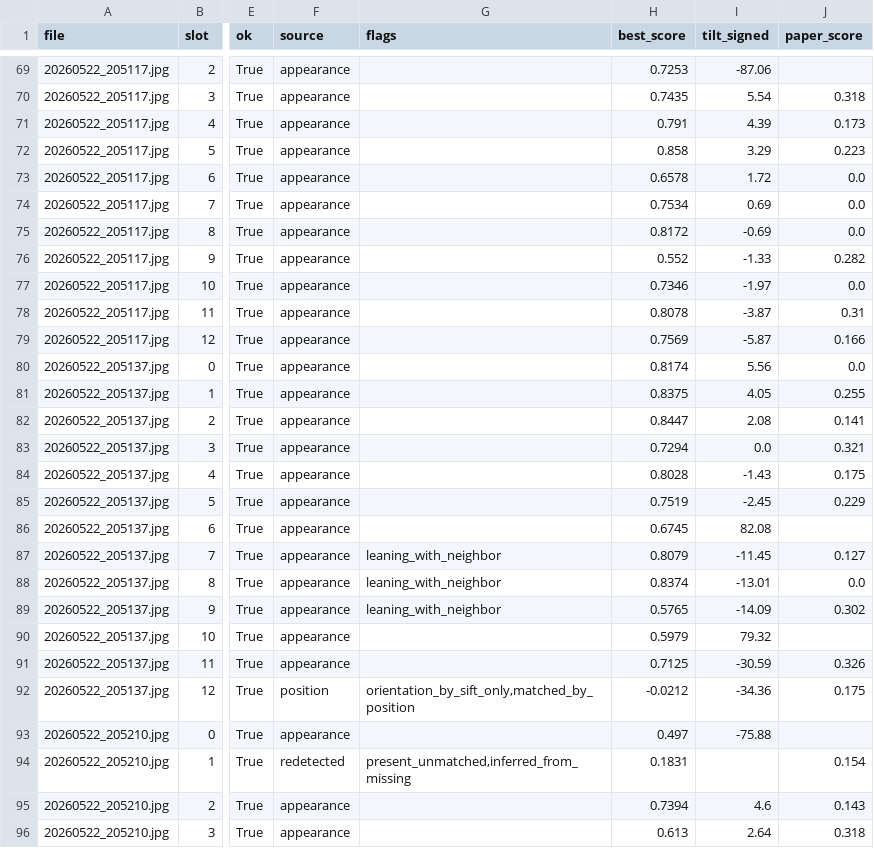
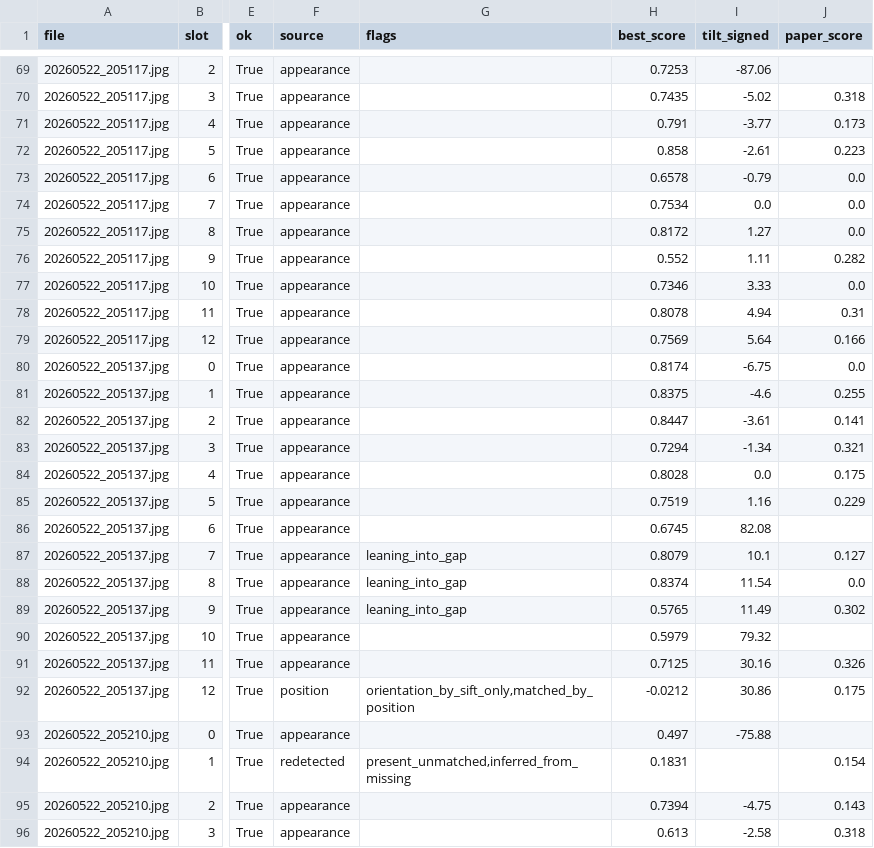
Before and after one commit to CSID-DGU/2026-1-CECD1-5-3expidition-10, a CSV file: ach/book_level_report.csv, drawn as a sheet; only a part is shown, gaps mark what is left out; the diff covers the shown part only; the diff names each change by its address in the sheet, - before the commit and + after, or states it on an @@ line.

```diff
--- a/ach/book_level_report.csv
+++ b/ach/book_level_report.csv
-I70 (tilt_signed): 5.54
+I70 (tilt_signed): -5.02
-I71 (tilt_signed): 4.39
+I71 (tilt_signed): -3.77
-I72 (tilt_signed): 3.29
+I72 (tilt_signed): -2.61
-I73 (tilt_signed): 1.72
+I73 (tilt_signed): -0.79
-I74 (tilt_signed): 0.69
+I74 (tilt_signed): 0.0
-I75 (tilt_signed): -0.69
+I75 (tilt_signed): 1.27
-I76 (tilt_signed): -1.33
+I76 (tilt_signed): 1.11
-I77 (tilt_signed): -1.97
+I77 (tilt_signed): 3.33
-I78 (tilt_signed): -3.87
+I78 (tilt_signed): 4.94
-I79 (tilt_signed): -5.87
+I79 (tilt_signed): 5.64
-I80 (tilt_signed): 5.56
+I80 (tilt_signed): -6.75
-I81 (tilt_signed): 4.05
+I81 (tilt_signed): -4.6
-I82 (tilt_signed): 2.08
+I82 (tilt_signed): -3.61
-I83 (tilt_signed): 0.0
+I83 (tilt_signed): -1.34
-I84 (tilt_signed): -1.43
+I84 (tilt_signed): 0.0
-I85 (tilt_signed): -2.45
+I85 (tilt_signed): 1.16
-G87:G89 (flags): leaning_with_neighbor
+G87:G89 (flags): leaning_into_gap
-I87 (tilt_signed): -11.45
+I87 (tilt_signed): 10.1
-I88 (tilt_signed): -13.01
+I88 (tilt_signed): 11.54
-I89 (tilt_signed): -14.09
+I89 (tilt_signed): 11.49
-I91 (tilt_signed): -30.59
+I91 (tilt_signed): 30.16
-I92 (tilt_signed): -34.36
+I92 (tilt_signed): 30.86
-I95 (tilt_signed): 4.6
+I95 (tilt_signed): -4.75
-I96 (tilt_signed): 2.64
+I96 (tilt_signed): -2.58
```
Also changed, not shown: 151 edited cells elsewhere in this file, 15 other files.
